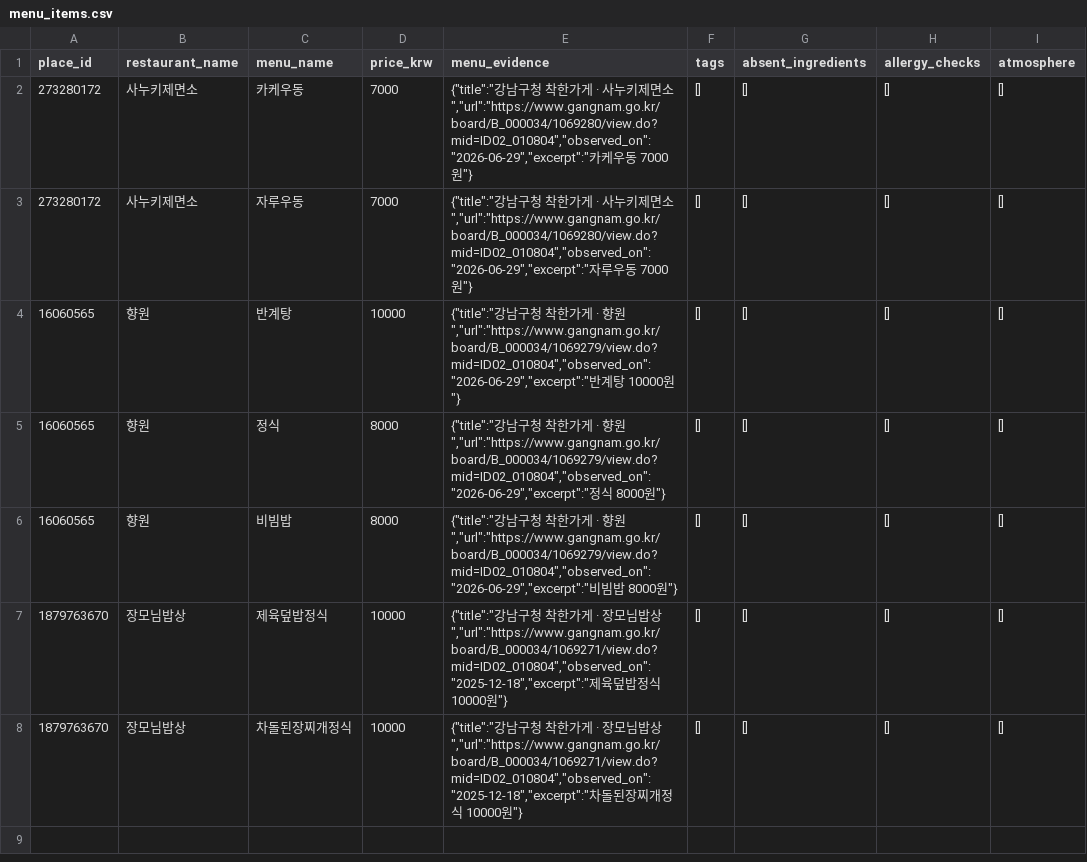
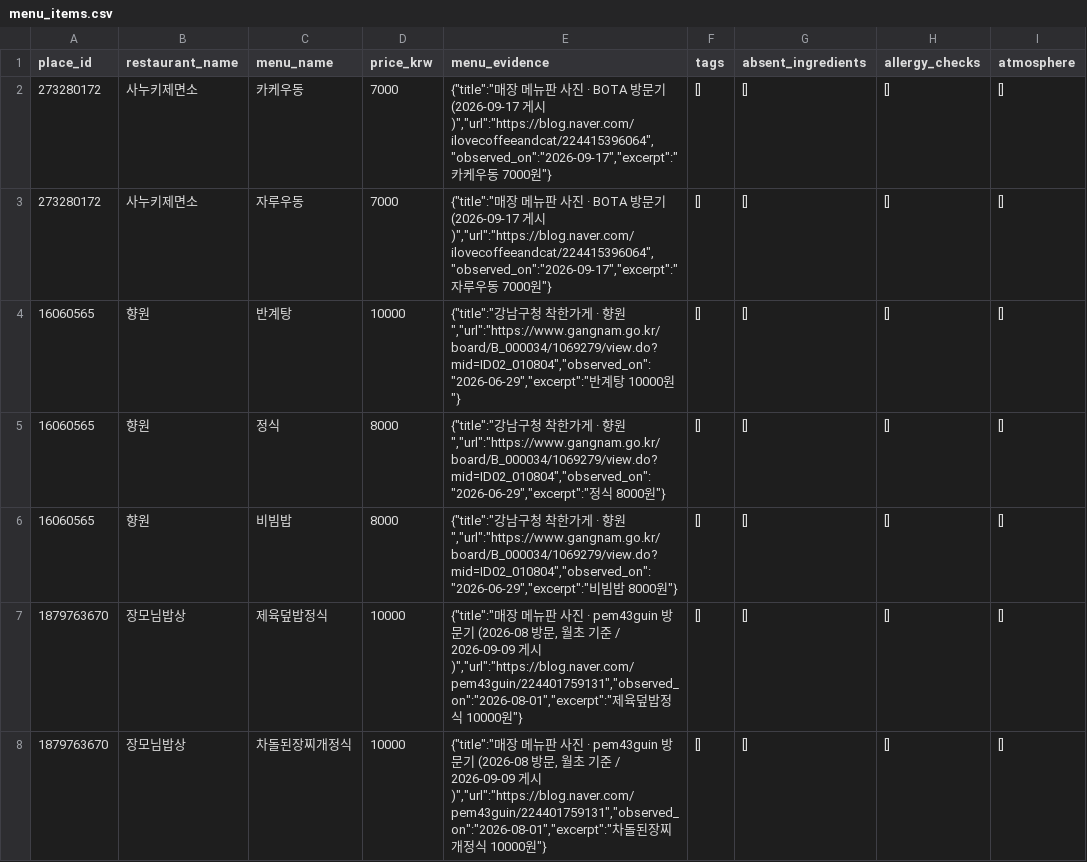
Before and after one commit to hyun5555/WHERE-FOOD, a CSV file: data/menu_items.csv, drawn as a sheet.

```diff
--- a/data/menu_items.csv
+++ b/data/menu_items.csv
@@ -1,4 +1,4 @@
 place_id,restaurant_name,menu_name,price_krw,menu_evidence,tags,absent_ingredients,allergy_checks,atmosphere
-"273280172","사누키제면소","카케우동","7000","{""title"":""강남구청 착한가게 · 사누키제면소"",""url"":""https://www.gangnam.go.kr/board/B_000034/1069280/view.do?mid=ID02_010804"",""observed_on"":""2026-06-29"",""excerpt"":""카케우동 7000원""}","[]","[]","[]","[]"
-"273280172","사누키제면소","자루우동","7000","{""title"":""강남구청 착한가게 · 사누키제면소"",""url"":""https://www.gangnam.go.kr/board/B_000034/1069280/view.do?mid=ID02_010804"",""observed_on"":""2026-06-29"",""excerpt"":""자루우동 7000원""}","[]","[]","[]","[]"
+"273280172","사누키제면소","카케우동","7000","{""title"":""매장 메뉴판 사진 · BOTA 방문기 (2026-09-17 게시)"",""url"":""https://blog.naver.com/ilovecoffeeandcat/224415396064"",""observed_on"":""2026-09-17"",""excerpt"":""카케우동 7000원""}","[]","[]","[]","[]"
+"273280172","사누키제면소","자루우동","7000","{""title"":""매장 메뉴판 사진 · BOTA 방문기 (2026-09-17 게시)"",""url"":""https://blog.naver.com/ilovecoffeeandcat/224415396064"",""observed_on"":""2026-09-17"",""excerpt"":""자루우동 7000원""}","[]","[]","[]","[]"
 "16060565","향원","반계탕","10000","{""title"":""강남구청 착한가게 · 향원"",""url"":""https://www.gangnam.go.kr/board/B_000034/1069279/view.do?mid=ID02_010804"",""observed_on"":""2026-06-29"",""excerpt"":""반계탕 10000원""}","[]","[]","[]","[]"
@@ -6,3 +6,3 @@ place_id,restaurant_name,menu_name,price_krw,menu_evidence,tags,absent_ingredien
 "16060565","향원","비빔밥","8000","{""title"":""강남구청 착한가게 · 향원"",""url"":""https://www.gangnam.go.kr/board/B_000034/1069279/view.do?mid=ID02_010804"",""observed_on"":""2026-06-29"",""excerpt"":""비빔밥 8000원""}","[]","[]","[]","[]"
-"1879763670","장모님밥상","제육덮밥정식","10000","{""title"":""강남구청 착한가게 · 장모님밥상"",""url"":""https://www.gangnam.go.kr/board/B_000034/1069271/view.do?mid=ID02_010804"",""observed_on"":""2025-12-18"",""excerpt"":""제육덮밥정식 10000원""}","[]","[]","[]","[]"
-"1879763670","장모님밥상","차돌된장찌개정식","10000","{""title"":""강남구청 착한가게 · 장모님밥상"",""url"":""https://www.gangnam.go.kr/board/B_000034/1069271/view.do?mid=ID02_010804"",""observed_on"":""2025-12-18"",""excerpt"":""차돌된장찌개정식 10000원""}","[]","[]","[]","[]"
+"1879763670","장모님밥상","제육덮밥정식","10000","{""title"":""매장 메뉴판 사진 · pem43guin 방문기 (2026-08 방문, 월초 기준 / 2026-09-09 게시)"",""url"":""https://blog.naver.com/pem43guin/224401759131"",""observed_on"":""2026-08-01"",""excerpt"":""제육덮밥정식 10000원""}","[]","[]","[]","[]"
+"1879763670","장모님밥상","차돌된장찌개정식","10000","{""title"":""매장 메뉴판 사진 · pem43guin 방문기 (2026-08 방문, 월초 기준 / 2026-09-09 게시)"",""url"":""https://blog.naver.com/pem43guin/224401759131"",""observed_on"":""2026-08-01"",""excerpt"":""차돌된장찌개정식 10000원""}","[]","[]","[]","[]"
```
Also changed, not shown: 16 other files.
